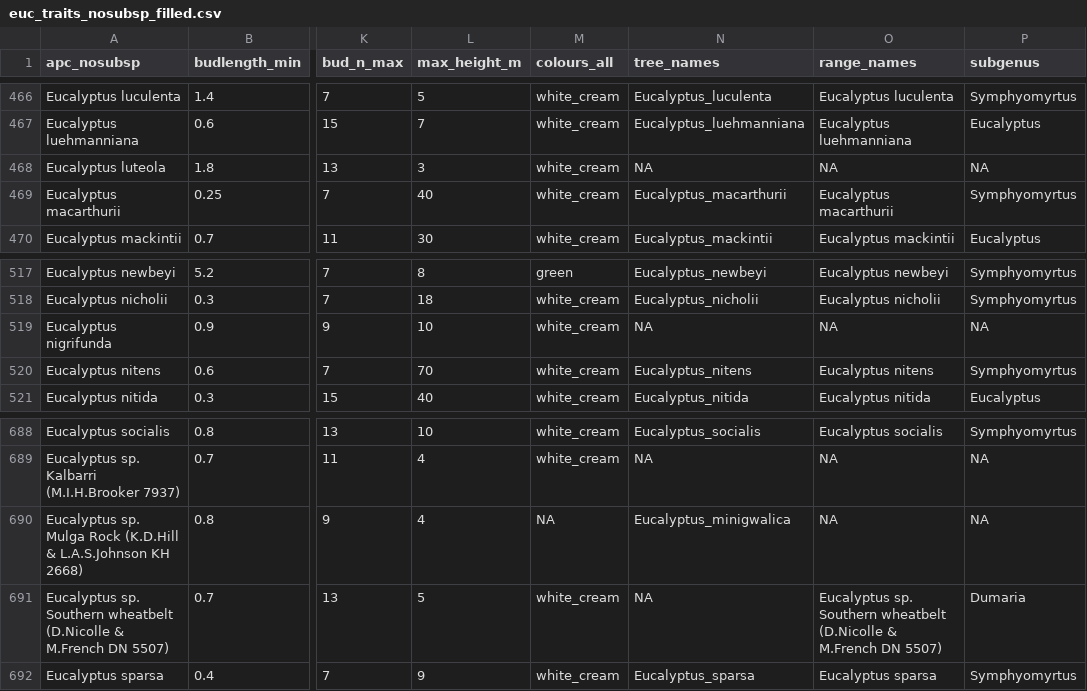
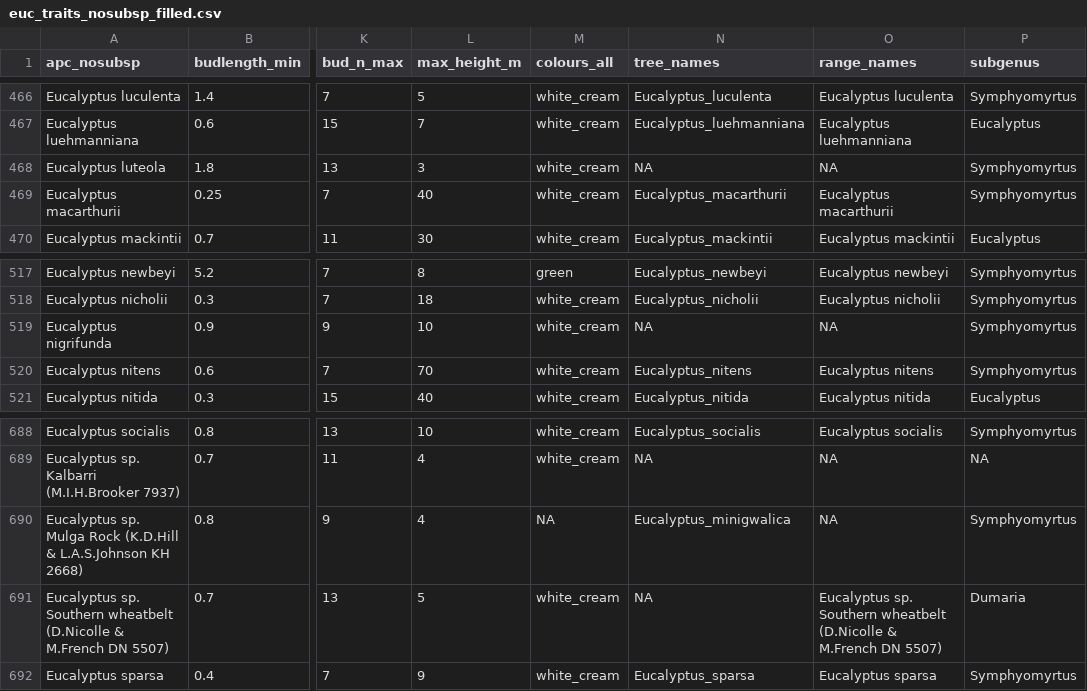
Before and after one commit to rubysaltbush/flower-size-eucs, a CSV file: data_input/euc_traits_nosubsp_filled.csv, drawn as a sheet; only a part is shown, gaps mark what is left out; the diff covers the shown part only; the diff names each change by its address in the sheet, - before the commit and + after, or states it on an @@ line.

Commit message:
updated subgenus column in euc_traits input, reran final_data.R

```diff
--- a/data_input/euc_traits_nosubsp_filled.csv
+++ b/data_input/euc_traits_nosubsp_filled.csv
-P468 (subgenus): NA
+P468 (subgenus): Symphyomyrtus
-P519 (subgenus): NA
+P519 (subgenus): Symphyomyrtus
-P690 (subgenus): NA
+P690 (subgenus): Symphyomyrtus
```
Also changed, not shown: 15 edited cells elsewhere in this file, data_output/euc_traits_nosubsp.csv, 4 other files.
